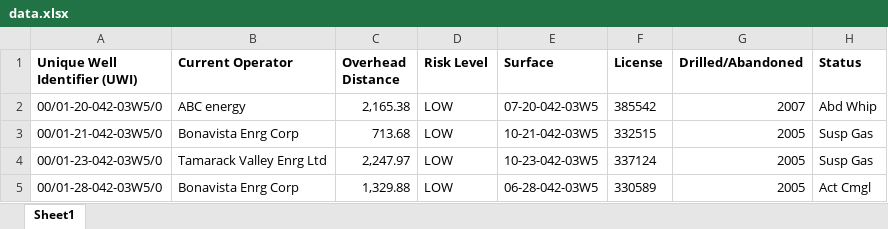
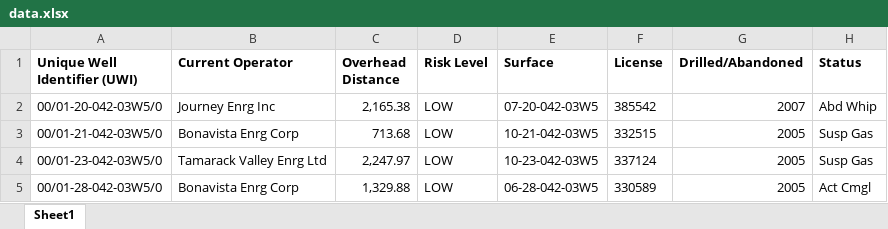
Before and after one commit to clrh2o-ca/clrh2o-ca, an Excel workbook: data.xlsx, sheet Sheet1, drawn as a sheet; only a part is shown; values as stored, in another font and other column widths than the file's, no borders; the diff names each change by its address in the sheet, - before the commit and + after, or states it on an @@ line.

```diff
--- a/data.xlsx (sheet Sheet1)
+++ b/data.xlsx (sheet Sheet1)
-B2 (Current Operator): ABC energy
+B2 (Current Operator): Journey Enrg Inc
```
Also changed, not shown: 10 other files.
